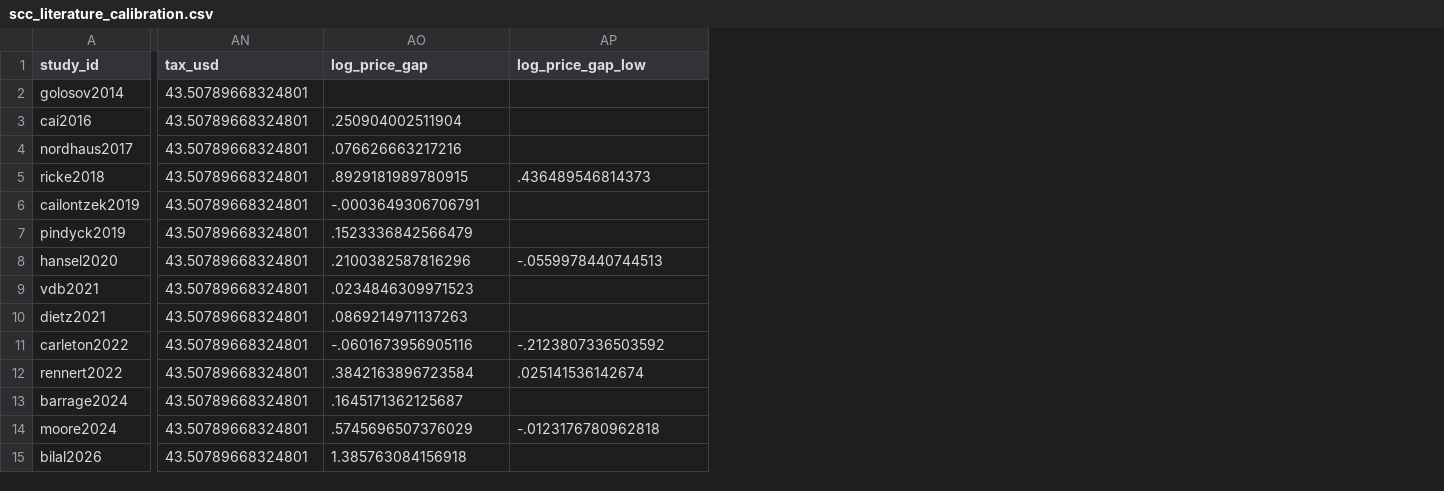
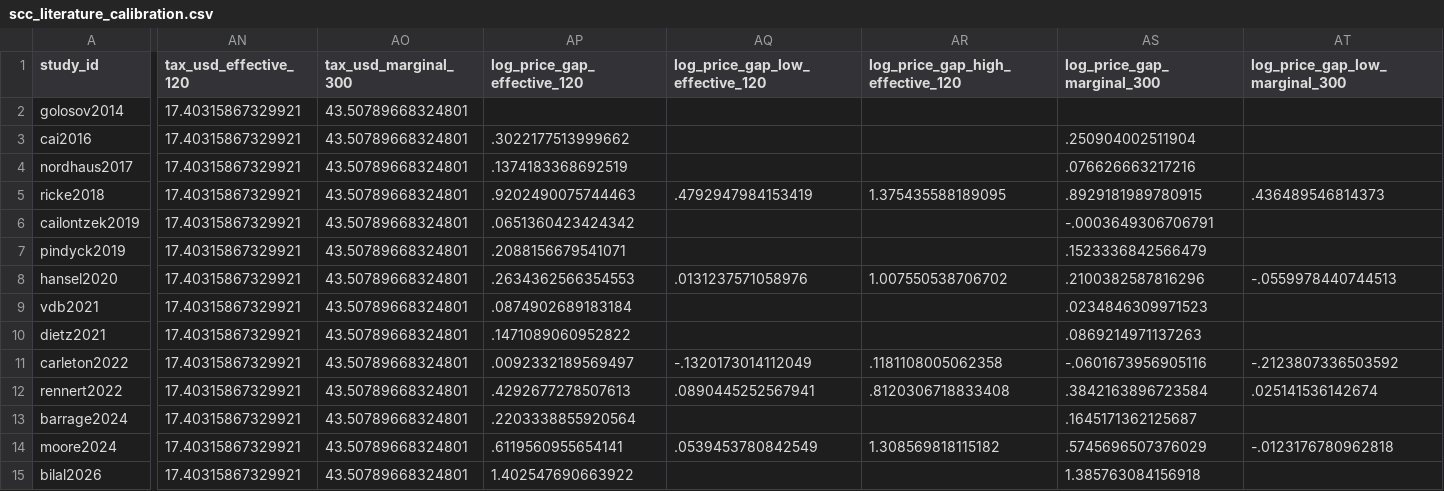
Before and after one commit to dgonzalezgonzalez/danish-meat-tax, a CSV file: outputs/models/stata/scc_literature_calibration.csv, drawn as a sheet; only a part is shown, gaps mark what is left out; addresses are those after the commit; the diff covers the shown part only; the diff names each change by its address in the sheet, - before the commit and + after, or states it on an @@ line.

Commit message:
Add theoretical framework for tax announcement effects

```diff
--- a/outputs/models/stata/scc_literature_calibration.csv
+++ b/outputs/models/stata/scc_literature_calibration.csv
+column AN (tax_usd_effective_120), rows 2-15: all 17.40315867329921
+column AP (log_price_gap_effective_120), rows 3-15: .3022177513999662 | .1374183368692519 | .9202490075744463 | .0651360423424342 | .2088156679541071 | .2634362566354553 | .0874902689183184 | .1471089060952822 | .0092332189569497 | .4292677278507613 | .2203338855920564 | .6119560955654141 | 1.402547690663922
+column AQ (log_price_gap_low_effective_120), rows 5-14: .4792947984153419 |  |  | .0131237571058976 |  |  | -.1320173014112049 | .0890445252567941 |  | .0539453780842549
+column AR (log_price_gap_high_effective_120), rows 5-14: 1.375435588189095 |  |  | 1.007550538706702 |  |  | .1181108005062358 | .8120306718833408 |  | 1.308569818115182
-AO1: tax_usd
+AO1: tax_usd_marginal_300
-AS1: log_price_gap
+AS1: log_price_gap_marginal_300
-AT1: log_price_gap_low
+AT1: log_price_gap_low_marginal_300
```
Also changed, not shown: 1 edited cell elsewhere in this file, outputs/models/stata/beef_policy_calibration.csv, outputs/models/stata/micro_estimates.csv, 12 other files.
